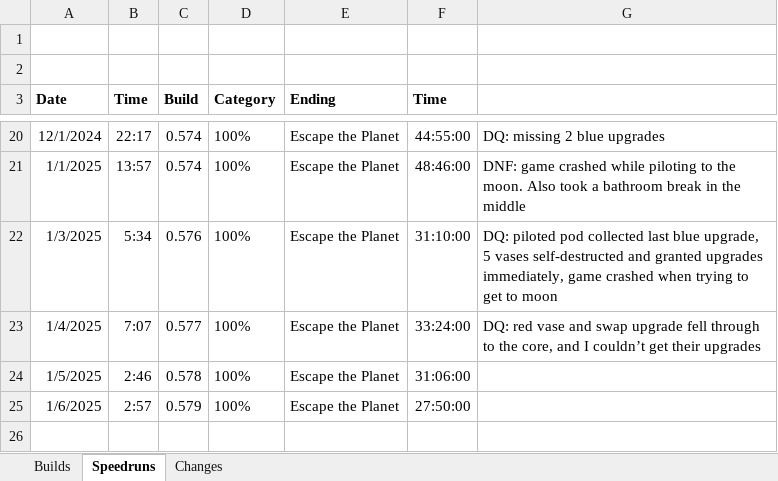
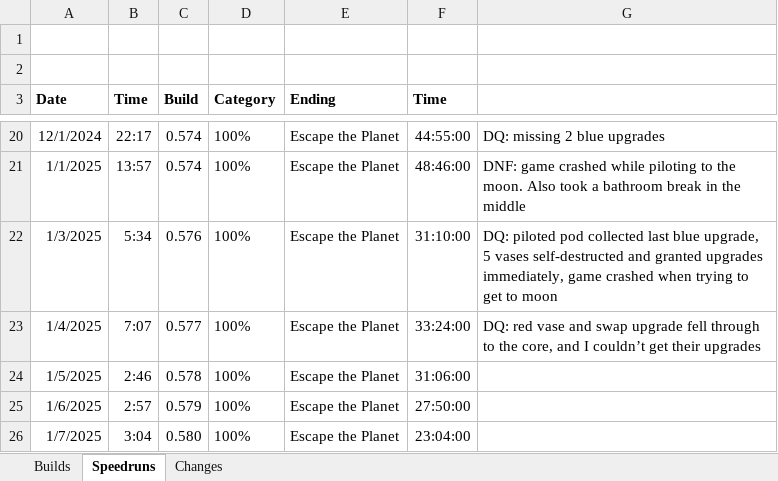
Before and after one commit to shieldgenerator7/Stonicorn, an Excel workbook: Docs/Stoned Build Change Logs.xlsx, sheet Speedruns, drawn as a sheet; only a part is shown, gaps mark what is left out; values as stored, in another font and other column widths than the file's, no borders; the diff names each change by its address in the sheet, - before the commit and + after, or states it on an @@ line.

```diff
--- a/Docs/Stoned Build Change Logs.xlsx (sheet Speedruns)
+++ b/Docs/Stoned Build Change Logs.xlsx (sheet Speedruns)
+row 26: 1/7/2025 | 3:04 | 0.580 | 100% | Escape the Planet | 23:04:00
```
Also changed, not shown: sheet Builds, 1 other file.
